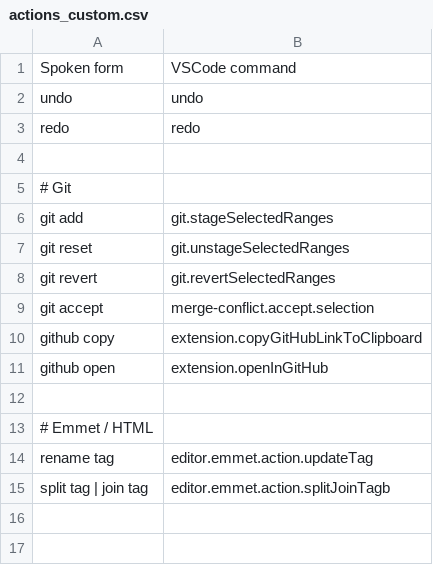
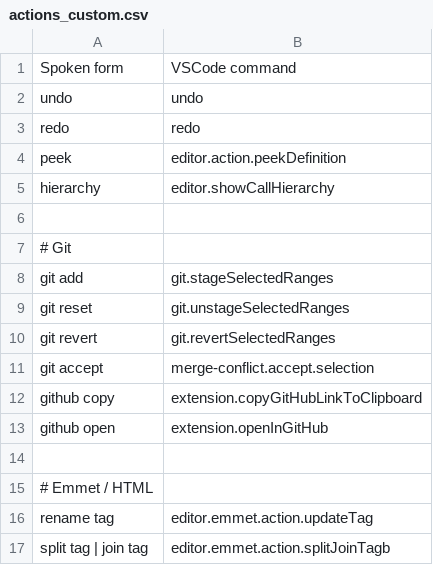
Before and after one commit to jaresty/mac-dotfiles, a CSV file: cursorless-settings/experimental/actions_custom.csv, drawn as a sheet.

Commit message:
add cursorless peek

```diff
--- a/cursorless-settings/experimental/actions_custom.csv
+++ b/cursorless-settings/experimental/actions_custom.csv
@@ -3,2 +3,4 @@ undo, undo
 redo, redo
+peek, editor.action.peekDefinition
+hierarchy, editor.showCallHierarchy
 
```
